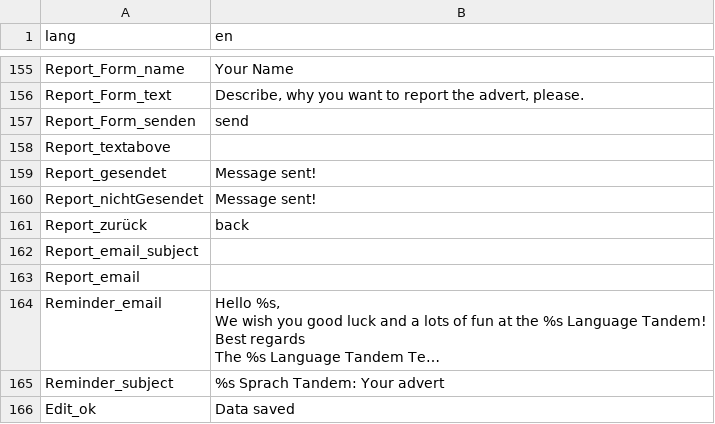
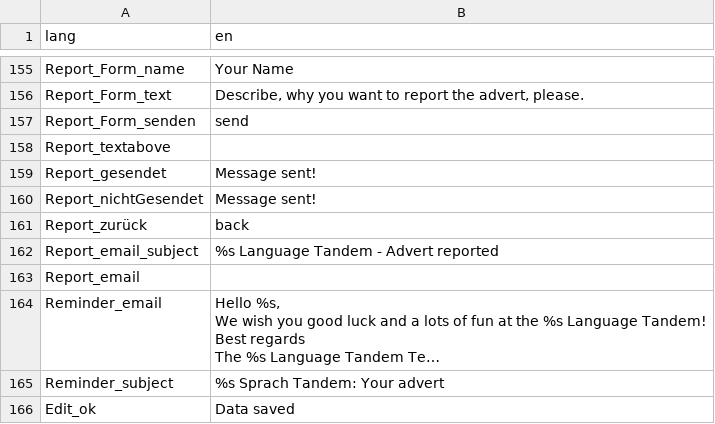
Before and after one commit to kub-berlin/sprach-tandem, a CSV file: translations/en.csv, drawn as a sheet; only a part is shown, gaps mark what is left out; long unchanged cells end in …; the diff names each change by its address in the sheet, - before the commit and + after, or states it on an @@ line.

```diff
--- a/translations/en.csv
+++ b/translations/en.csv
-B162 (en): (empty)
+B162 (en): %s Language Tandem - Advert reported
```
Also changed, not shown: translations/ar.csv, translations/es.csv, 3 other files.
